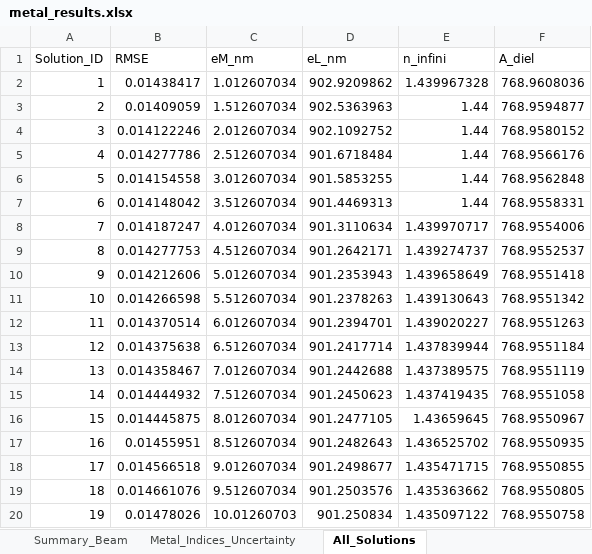
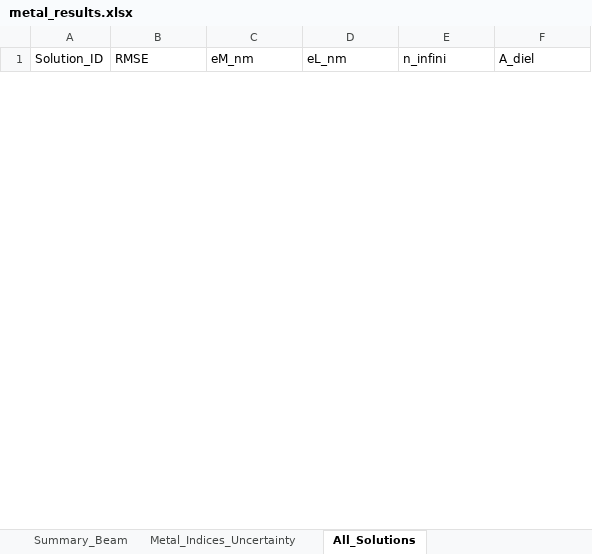
Before and after one commit to nikonvr/CERTUS, an Excel workbook: metal_results.xlsx, sheet All_Solutions, drawn as a sheet; only a part is shown; values as stored, in another font and other column widths than the file's, no borders; removed rows and columns are numbered as before the commit, all else as after; the diff covers the shown part only; the diff names each change by its address in the sheet, - before the commit and + after, or states it on an @@ line.

```diff
--- a/metal_results.xlsx (sheet All_Solutions)
+++ b/metal_results.xlsx (sheet All_Solutions)
-row 2: 1 | 0.01438417 | 1.012607034 | 902.9209862 | 1.439967328 | 768.9608036
-row 3: 2 | 0.01409059 | 1.512607034 | 902.5363963 | 1.44 | 768.9594877
-row 4: 3 | 0.014122246 | 2.012607034 | 902.1092752 | 1.44 | 768.9580152
-row 5: 4 | 0.014277786 | 2.512607034 | 901.6718484 | 1.44 | 768.9566176
-row 6: 5 | 0.014154558 | 3.012607034 | 901.5853255 | 1.44 | 768.9562848
-row 7: 6 | 0.014148042 | 3.512607034 | 901.4469313 | 1.44 | 768.9558331
-row 8: 7 | 0.014187247 | 4.012607034 | 901.3110634 | 1.439970717 | 768.9554006
-row 9: 8 | 0.014277753 | 4.512607034 | 901.2642171 | 1.439274737 | 768.9552537
-row 10: 9 | 0.014212606 | 5.012607034 | 901.2353943 | 1.439658649 | 768.9551418
-row 11: 10 | 0.014266598 | 5.512607034 | 901.2378263 | 1.439130643 | 768.9551342
-row 12: 11 | 0.014370514 | 6.012607034 | 901.2394701 | 1.439020227 | 768.9551263
-row 13: 12 | 0.014375638 | 6.512607034 | 901.2417714 | 1.437839944 | 768.9551184
-row 14: 13 | 0.014358467 | 7.012607034 | 901.2442688 | 1.437389575 | 768.9551119
-row 15: 14 | 0.014444932 | 7.512607034 | 901.2450623 | 1.437419435 | 768.9551058
-row 16: 15 | 0.014445875 | 8.012607034 | 901.2477105 | 1.43659645 | 768.9550967
-row 17: 16 | 0.01455951 | 8.512607034 | 901.2482643 | 1.436525702 | 768.9550935
-row 18: 17 | 0.014566518 | 9.012607034 | 901.2498677 | 1.435471715 | 768.9550855
-row 19: 18 | 0.014661076 | 9.512607034 | 901.2503576 | 1.435363662 | 768.9550805
-row 20: 19 | 0.01478026 | 10.01260703 | 901.250834 | 1.435097122 | 768.9550758
```
Also changed, not shown: 34 added rows and 16 removed rows elsewhere in this sheet, sheet Metal_Indices_Uncertainty, sheet Summary_Beam, 4 other files.
